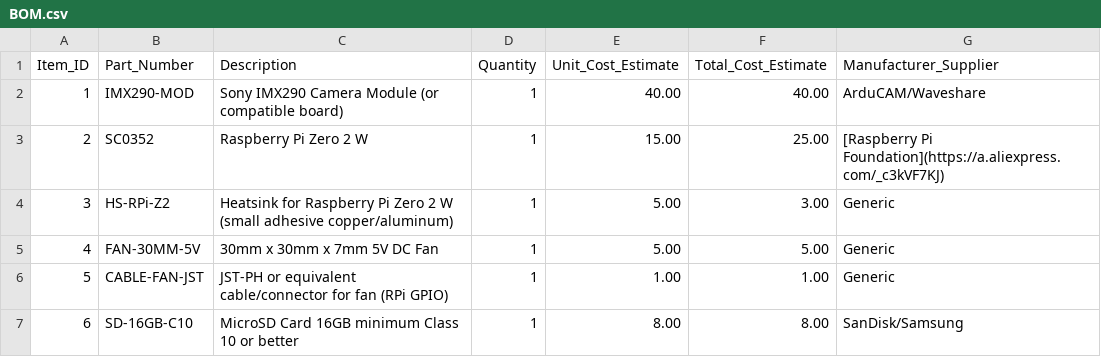
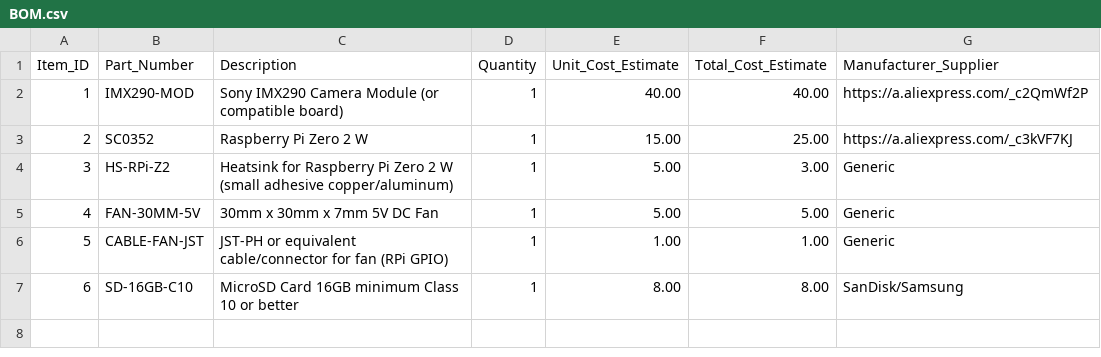
Before and after one commit to uzzambutt/IMX-290-Astrophotography-Camera, a CSV file: BOM.csv, drawn as a sheet.

Commit message:
Update supplier links in BOM.csv
Updated manufacturer/supplier links for items in BOM.

```diff
--- a/BOM.csv
+++ b/BOM.csv
@@ -1,4 +1,4 @@
 Item_ID,Part_Number,Description,Quantity,Unit_Cost_Estimate,Total_Cost_Estimate,Manufacturer_Supplier
-1,IMX290-MOD,Sony IMX290 Camera Module (or compatible board),1,40.00,40.00,ArduCAM/Waveshare
-2,SC0352,Raspberry Pi Zero 2 W,1,15.00,25.00,[Raspberry Pi Foundation](https://a.aliexpress.com/_c3kVF7KJ)
+1,IMX290-MOD,Sony IMX290 Camera Module (or compatible board),1,40.00,40.00,https://a.aliexpress.com/_c2QmWf2P
+2,SC0352,Raspberry Pi Zero 2 W,1,15.00,25.00,https://a.aliexpress.com/_c3kVF7KJ
 3,HS-RPi-Z2,Heatsink for Raspberry Pi Zero 2 W (small adhesive copper/aluminum),1,5.00,3.00,Generic
```
